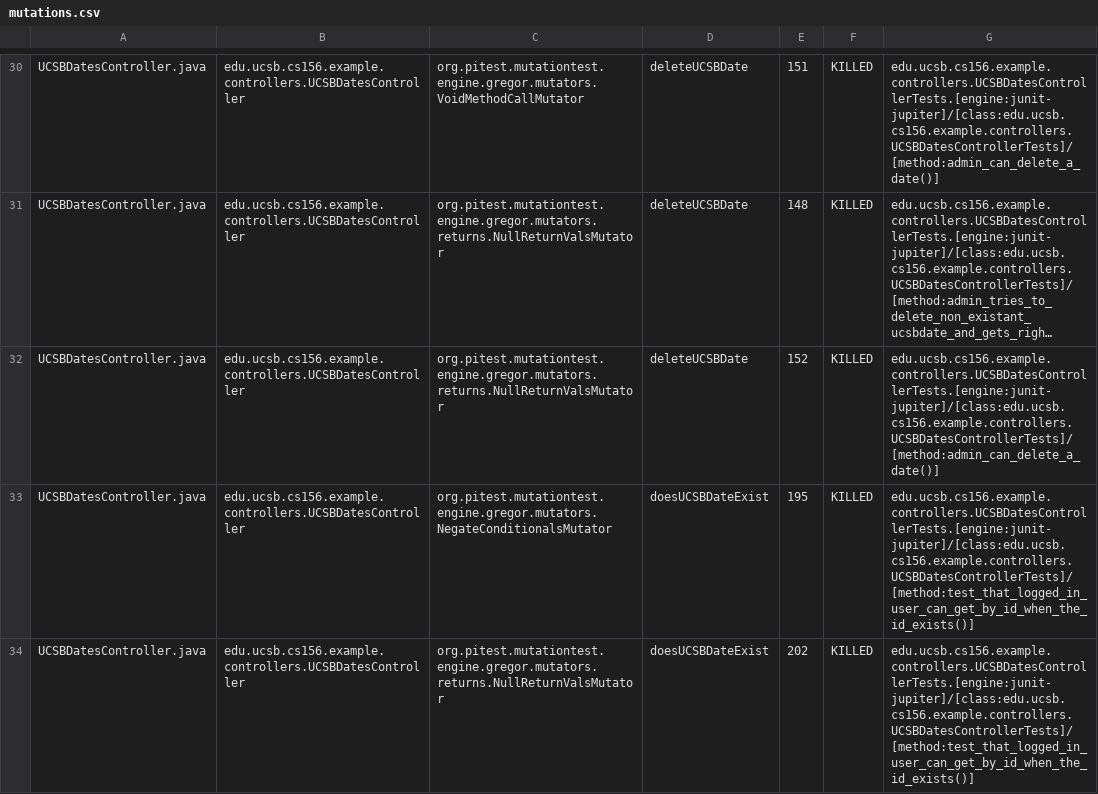
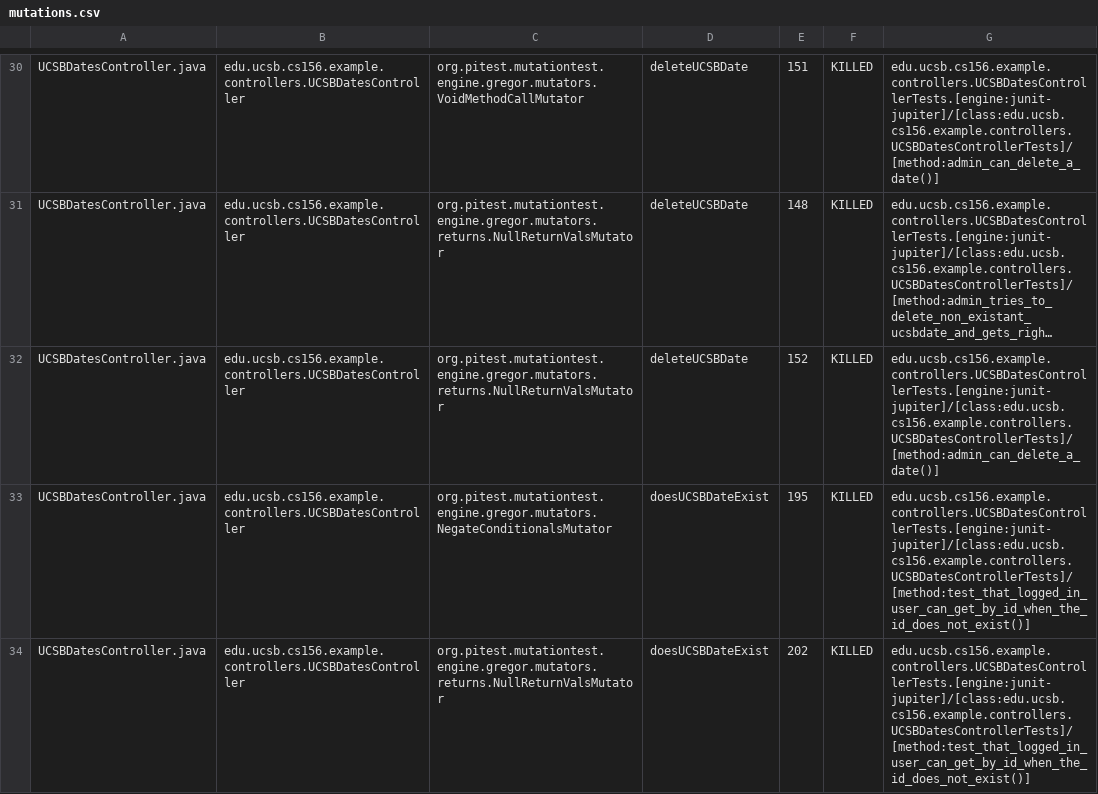
Before and after one commit to ucsb-cs156-s24/STARTER-jpa03, a CSV file: prs/3/pitest/mutations.csv, drawn as a sheet; only a part is shown, gaps mark what is left out; long unchanged cells end in …; the diff covers the shown part only; the diff names each change by its address in the sheet, - before the commit and + after, or states it on an @@ line.

Commit message:
Deploying to gh-pages from @ ucsb-cs156-s24/STARTER-jpa03@407088b526621ccaa63010721c84211d6e1992ca 🚀

```diff
--- a/prs/3/pitest/mutations.csv
+++ b/prs/3/pitest/mutations.csv
-G33:G34: edu.ucsb.cs156.example.controllers.UCSBDatesControllerTests.[engine:junit-jupiter]/[class:edu.ucsb.cs156.example.controllers.UCSBDatesControllerTests]/[method:test_that_logged_in_user_can_get_by_id_when_the_id_exists()]
+G33:G34: edu.ucsb.cs156.example.controllers.UCSBDatesControllerTests.[engine:junit-jupiter]/[class:edu.ucsb.cs156.example.controllers.UCSBDatesControllerTests]/[method:test_that_logged_in_user_can_get_by_id_when_the_id_does_not_exist()]
```
Also changed, not shown: 3 edited cells elsewhere in this file, 11 other files.
